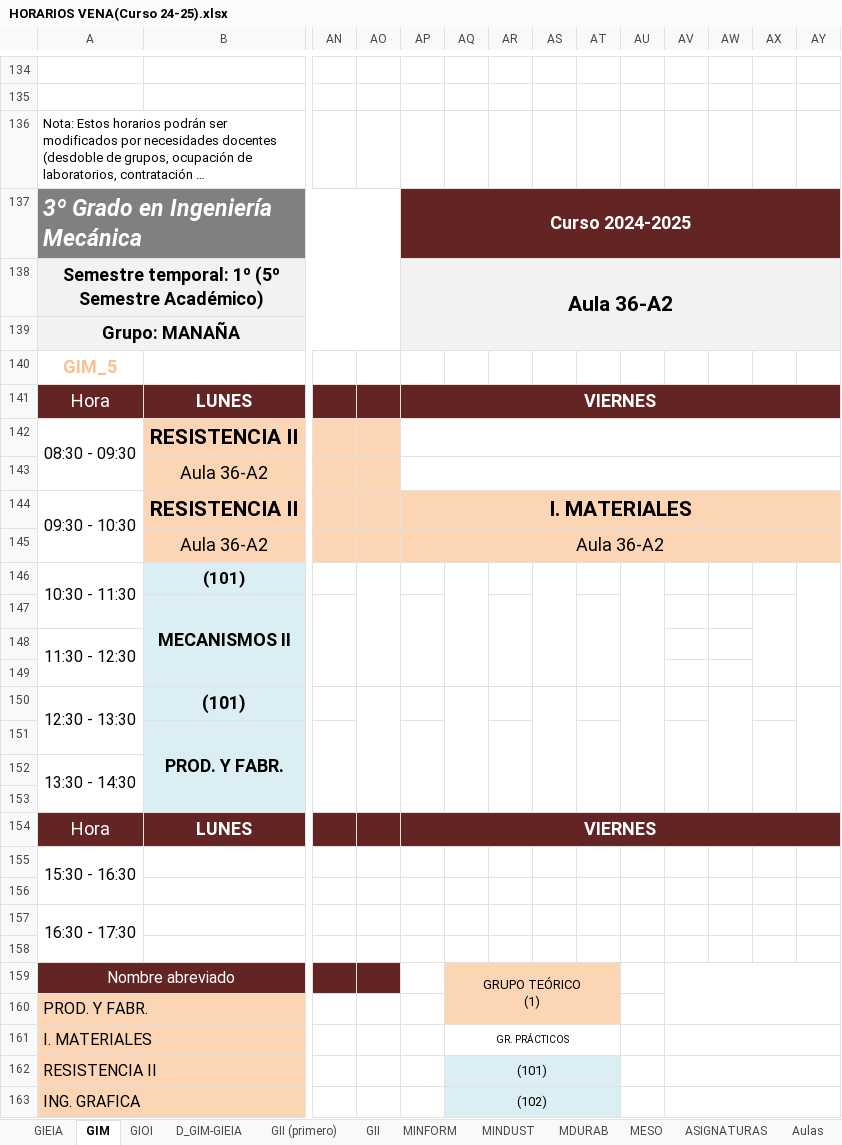
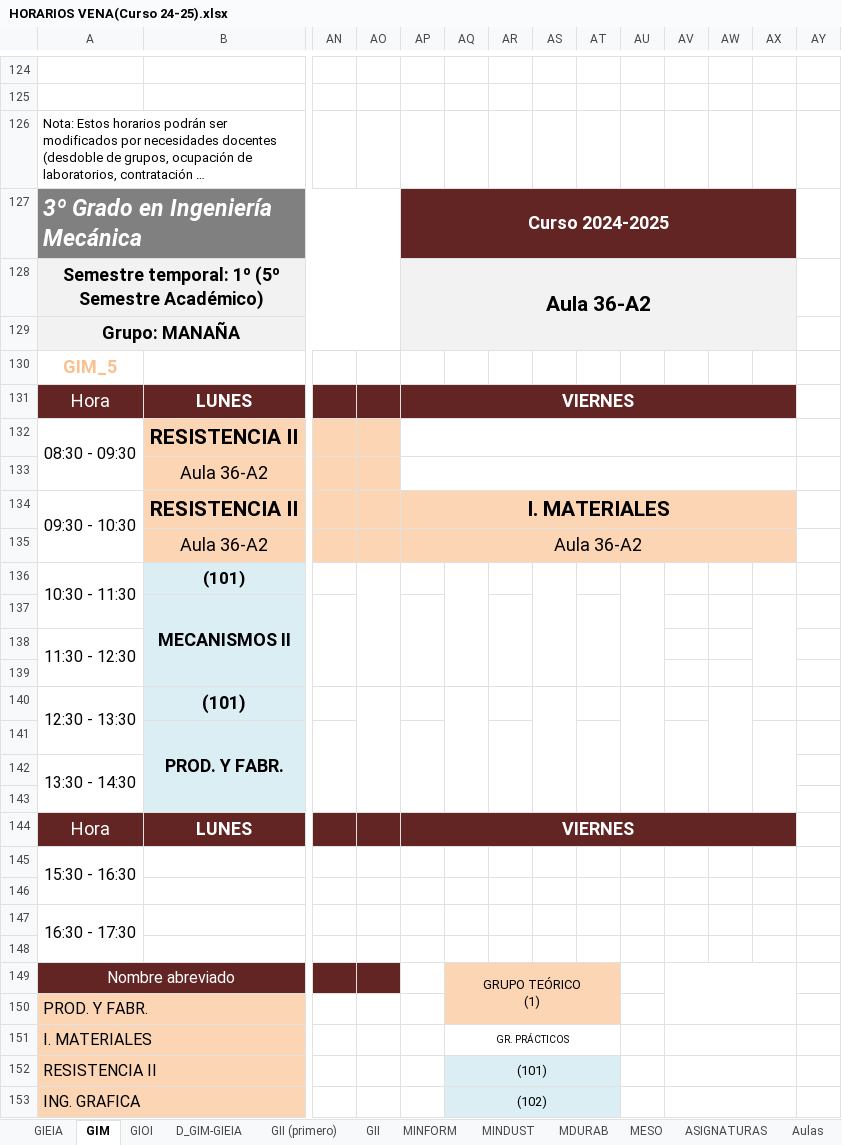
Before and after one commit to rebecacuestaestepar/Trabajo-Fin-de-Grado-2025-2026, an Excel workbook: prototipos/HORARIOS VENA(Curso 24-25).xlsx, sheet GIM, drawn as a sheet; only a part is shown, gaps mark what is left out; long unchanged cells end in …; values as stored, in another font and other column widths than the file's, no borders; removed rows and columns are numbered as before the commit, all else as after; the diff covers the shown part only; the diff names each change by its address in the sheet, - before the commit and + after, or states it on an @@ line.

Commit message:
Expandir celdas ocultas y eliminarlas

```diff
--- a/prototipos/HORARIOS VENA(Curso 24-25).xlsx (sheet GIM)
+++ b/prototipos/HORARIOS VENA(Curso 24-25).xlsx (sheet GIM)
-AP137:AY137 merged
+AP127:AX127 merged
-AY127 fill: #632523
+AY127 fill: none
-AP138:AY139 merged
+AP128:AX129 merged
-AY128:AY129 fill: #F2F2F2
+AY128:AY129 fill: none
-AP141:AY141 merged
+AP131:AX131 merged
-AY131 fill: #632523
+AY131 fill: none
-AP142:AY142 merged
+AP132:AX132 merged
-AP143:AY143 merged
+AP133:AX133 merged
-AP144:AY144 merged
+AP134:AX134 merged
-AY134:AY135 fill: #FCD5B5
+AY134:AY135 fill: none
-AP145:AY145 merged
+AP135:AX135 merged
-AY146:AY149 merged
-AY150:AY153 merged
-AP154:AY154 merged
+AP144:AX144 merged
-AY144 fill: #632523
+AY144 fill: none
-AV159:AY160 merged
+AV149:AX150 merged
-AV161:AY161 merged
+AV151:AX151 merged
-AV162:AY162 merged
+AV152:AX152 merged
-AV163:AY163 merged
+AV153:AX153 merged
```
Also changed, not shown: cell formats and merged cells elsewhere in this sheet, hidden cells.
